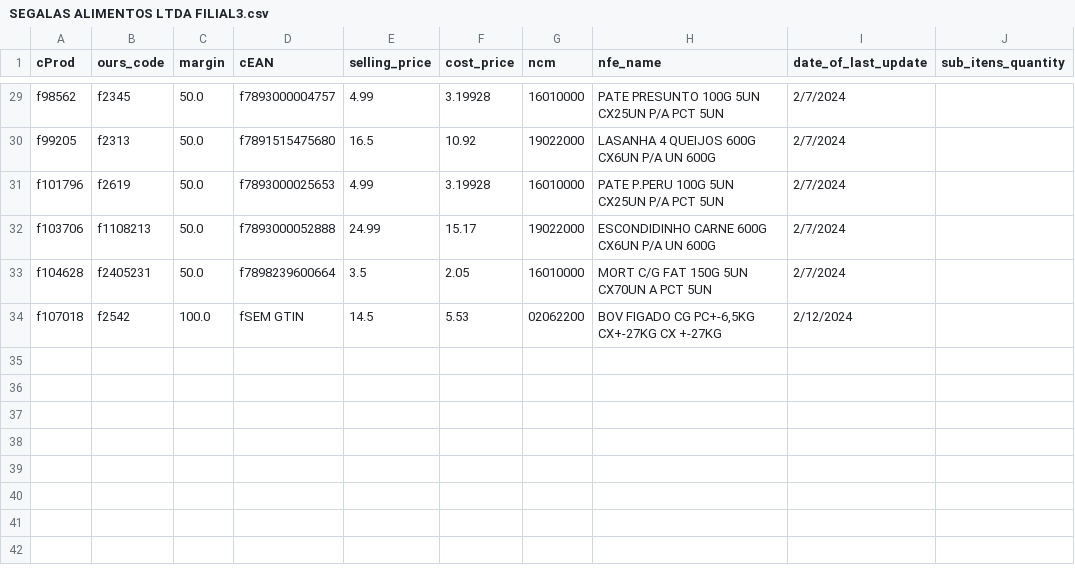
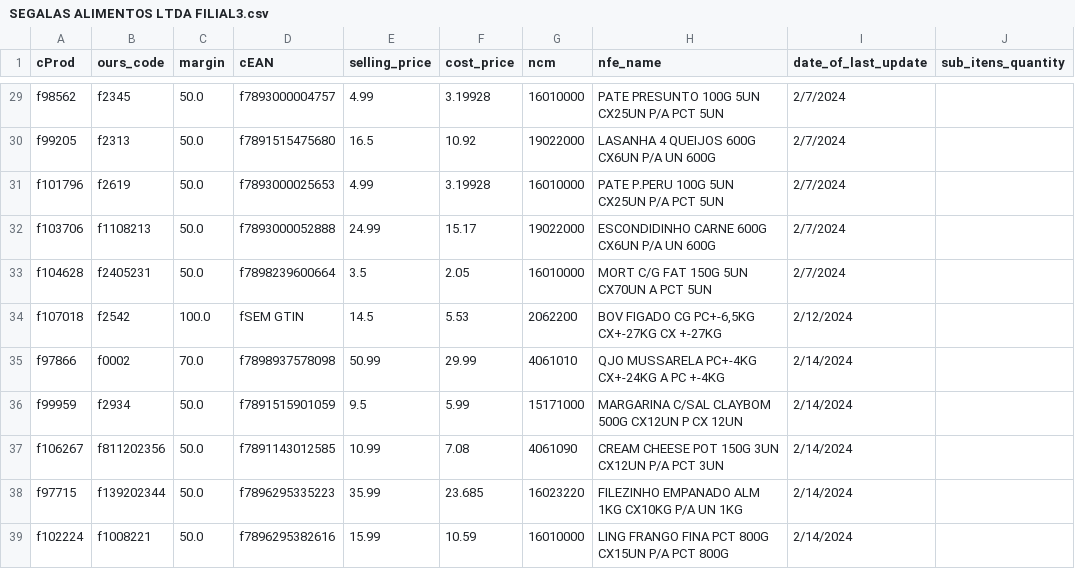
Before and after one commit to I3run01/bot-update-price-python, a CSV file: database/SEGALAS ALIMENTOS LTDA FILIAL3.csv, drawn as a sheet; only a part is shown, gaps mark what is left out.

Commit message:
new prod

```diff
--- a/database/SEGALAS ALIMENTOS LTDA FILIAL3.csv
+++ b/database/SEGALAS ALIMENTOS LTDA FILIAL3.csv
@@ -33,2 +33,7 @@ f103706,f1108213,50.0,f7893000052888,24.99,15.17,19022000,ESCONDIDINHO CARNE 600
 f104628,f2405231,50.0,f7898239600664,3.5,2.05,16010000,MORT C/G FAT 150G 5UN CX70UN A PCT 5UN,2/7/2024,
-f107018,f2542,100.0,fSEM GTIN,14.5,5.53,02062200,"BOV FIGADO CG PC+-6,5KG CX+-27KG CX +-27KG",2/12/2024,
+f107018,f2542,100.0,fSEM GTIN,14.5,5.53,2062200,"BOV FIGADO CG PC+-6,5KG CX+-27KG CX +-27KG",2/12/2024,
+f97866,f0002,70.0,f7898937578098,50.99,29.99,4061010,QJO MUSSARELA PC+-4KG CX+-24KG A PC +-4KG,2/14/2024,
+f99959,f2934,50.0,f7891515901059,9.5,5.99,15171000,MARGARINA C/SAL CLAYBOM 500G CX12UN P CX 12UN,2/14/2024,
+f106267,f811202356,50.0,f7891143012585,10.99,7.08,4061090,CREAM CHEESE POT 150G 3UN CX12UN P/A PCT 3UN,2/14/2024,
+f97715,f139202344,50.0,f7896295335223,35.99,23.685,16023220,FILEZINHO EMPANADO ALM 1KG CX10KG P/A UN 1KG,2/14/2024,
+f102224,f1008221,50.0,f7896295382616,15.99,10.59,16010000,LING FRANGO FINA PCT 800G CX15UN P/A PCT 800G,2/14/2024,
```
Also changed, not shown: 1 other file.
